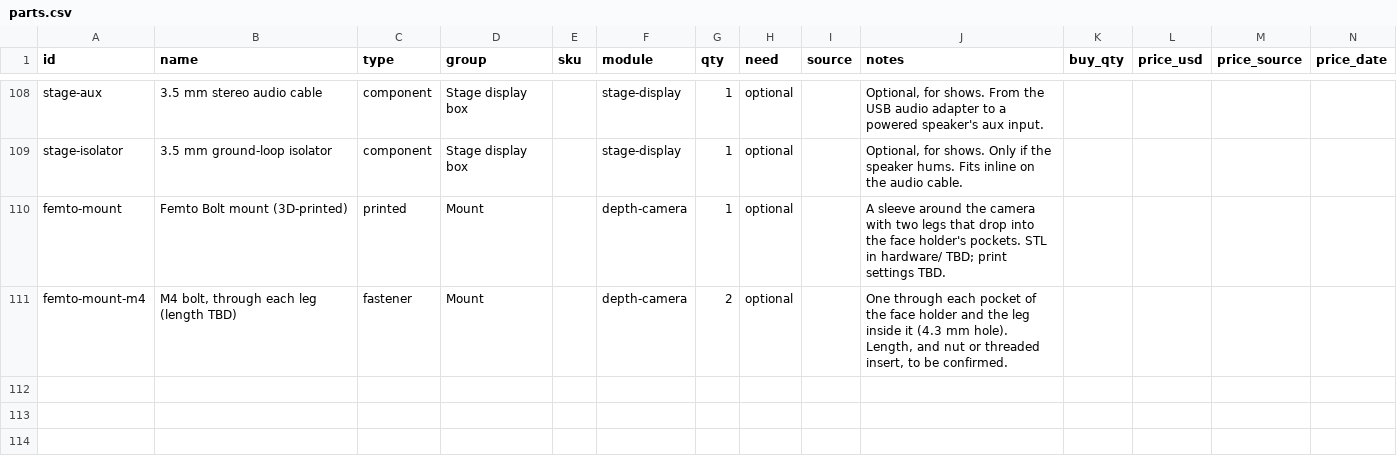
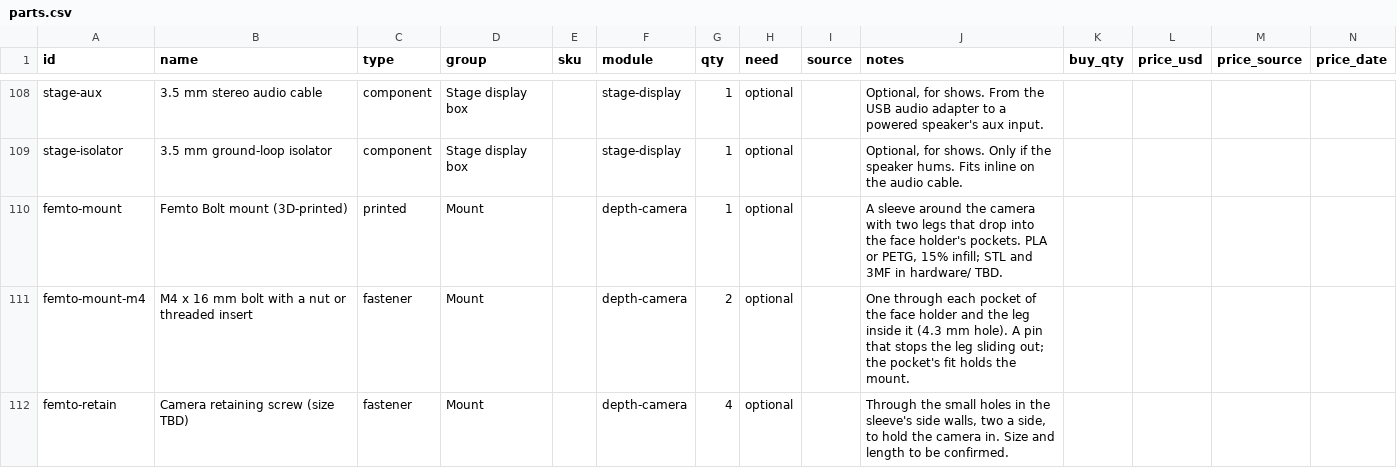
Before and after one commit to UW-Allen-School-Robotics/opendubs, a CSV file: hardware/parts.csv, drawn as a sheet; only a part is shown, gaps mark what is left out.

```diff
--- a/hardware/parts.csv
+++ b/hardware/parts.csv
@@ -109,3 +109,4 @@ stage-aux,3.5 mm stereo audio cable,component,Stage display box,,stage-display,1
 stage-isolator,3.5 mm ground-loop isolator,component,Stage display box,,stage-display,1,optional,,"Optional, for shows. Only if the speaker hums. Fits inline on the audio cable.",,,,
-femto-mount,Femto Bolt mount (3D-printed),printed,Mount,,depth-camera,1,optional,,A sleeve around the camera with two legs that drop into the face holder's pockets. STL in hardware/ TBD; print settings TBD.,,,,
-femto-mount-m4,"M4 bolt, through each leg (length TBD)",fastener,Mount,,depth-camera,2,optional,,"One through each pocket of the face holder and the leg inside it (4.3 mm hole). Length, and nut or threaded insert, to be confirmed.",,,,
+femto-mount,Femto Bolt mount (3D-printed),printed,Mount,,depth-camera,1,optional,,"A sleeve around the camera with two legs that drop into the face holder's pockets. PLA or PETG, 15% infill; STL and 3MF in hardware/ TBD.",,,,
+femto-mount-m4,M4 x 16 mm bolt with a nut or threaded insert,fastener,Mount,,depth-camera,2,optional,,"One through each pocket of the face holder and the leg inside it (4.3 mm hole). A pin that stops the leg sliding out; the pocket's fit holds the mount.",,,,
+femto-retain,Camera retaining screw (size TBD),fastener,Mount,,depth-camera,4,optional,,"Through the small holes in the sleeve's side walls, two a side, to hold the camera in. Size and length to be confirmed.",,,,
```
Also changed, not shown: 2 other files.
